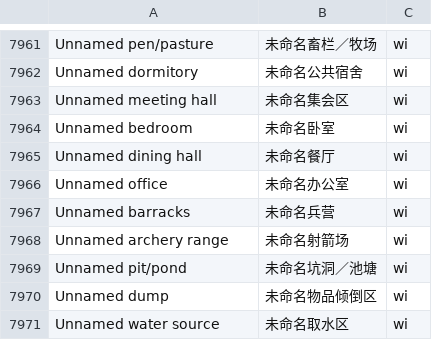
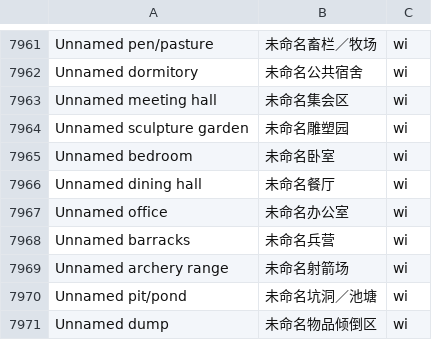
Before and after one commit to LYHGLYTX/dfcn, a TSV file: data/runtime/local-overrides.tsv, drawn as a sheet; only a part is shown, gaps mark what is left out; the shorter side is filled out with more unchanged rows; the diff names each change by its address in the sheet, - before the commit and + after, or states it on an @@ line.

Commit message:
Fix ASCII location picker layout and zone translations
Capture complete location picker fields and their native caption bounds before generic matching. Align chooser actions and two-line records, preserve zone layout beside tooltips, and translate unnamed sculpture gardens.

```diff
--- a/data/runtime/local-overrides.tsv
+++ b/data/runtime/local-overrides.tsv
+row 7964: Unnamed sculpture garden | 未命名雕塑园 | wi
```
Also changed, not shown: 8 other files.
